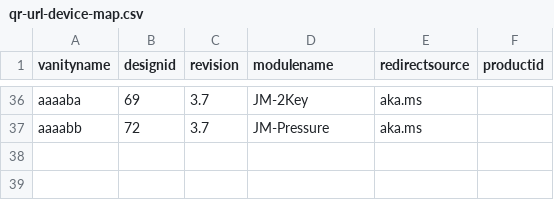
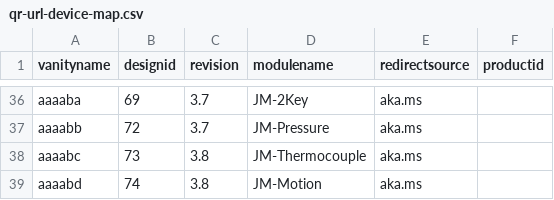
Before and after one commit to microsoft/jacdac, a CSV file: devices/microsoft/research/qr-url-device-map.csv, drawn as a sheet; only a part is shown, gaps mark what is left out.

Commit message:
Add designs 73 and 74

```diff
--- a/devices/microsoft/research/qr-url-device-map.csv
+++ b/devices/microsoft/research/qr-url-device-map.csv
@@ -37 +37,3 @@ aaaaba,69,3.7,JM-2Key,aka.ms,
 aaaabb,72,3.7,JM-Pressure,aka.ms,
+aaaabc,73,3.8,JM-Thermocouple,aka.ms,
+aaaabd,74,3.8,JM-Motion,aka.ms,
```
